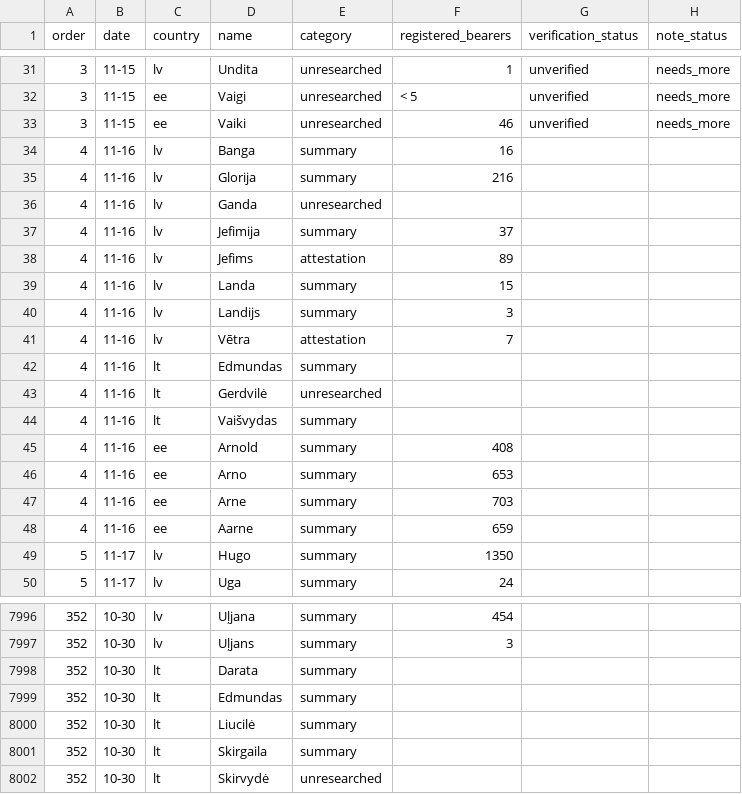
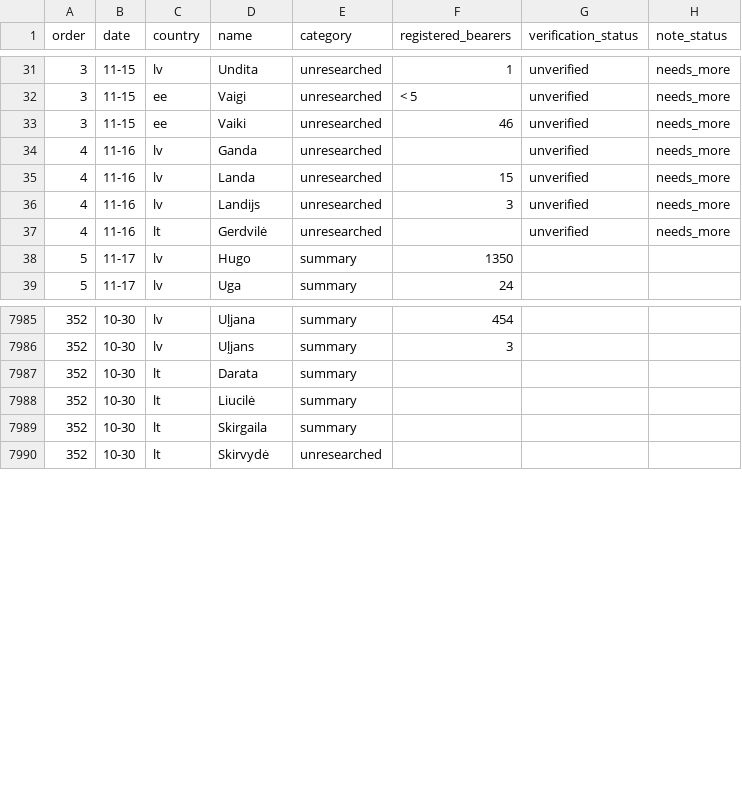
Before and after one commit to nimda5/baltic-widgets, a CSV file: research/namedays/date-queue.csv, drawn as a sheet; only a part is shown, gaps mark what is left out.

```diff
--- a/research/namedays/date-queue.csv
+++ b/research/namedays/date-queue.csv
@@ -33,17 +33,6 @@ order,date,country,name,category,registered_bearers,verification_status,note_sta
 3,11-15,ee,Vaiki,unresearched,46,unverified,needs_more
-4,11-16,lv,Banga,summary,16,,
-4,11-16,lv,Glorija,summary,216,,
-4,11-16,lv,Ganda,unresearched,,,
-4,11-16,lv,Jefimija,summary,37,,
-4,11-16,lv,Jefims,attestation,89,,
-4,11-16,lv,Landa,summary,15,,
-4,11-16,lv,Landijs,summary,3,,
-4,11-16,lv,Vētra,attestation,7,,
-4,11-16,lt,Edmundas,summary,,,
-4,11-16,lt,Gerdvilė,unresearched,,,
-4,11-16,lt,Vaišvydas,summary,,,
-4,11-16,ee,Arnold,summary,408,,
-4,11-16,ee,Arno,summary,653,,
-4,11-16,ee,Arne,summary,703,,
-4,11-16,ee,Aarne,summary,659,,
+4,11-16,lv,Ganda,unresearched,,unverified,needs_more
+4,11-16,lv,Landa,unresearched,15,unverified,needs_more
+4,11-16,lv,Landijs,unresearched,3,unverified,needs_more
+4,11-16,lt,Gerdvilė,unresearched,,unverified,needs_more
 5,11-17,lv,Hugo,summary,1350,,
@@ -7998,3 +7987,2 @@ order,date,country,name,category,registered_bearers,verification_status,note_sta
 352,10-30,lt,Darata,summary,,,
-352,10-30,lt,Edmundas,summary,,,
 352,10-30,lt,Liucilė,summary,,,
```
Also changed, not shown: research/namedays/backlog.csv, 25 other files.
